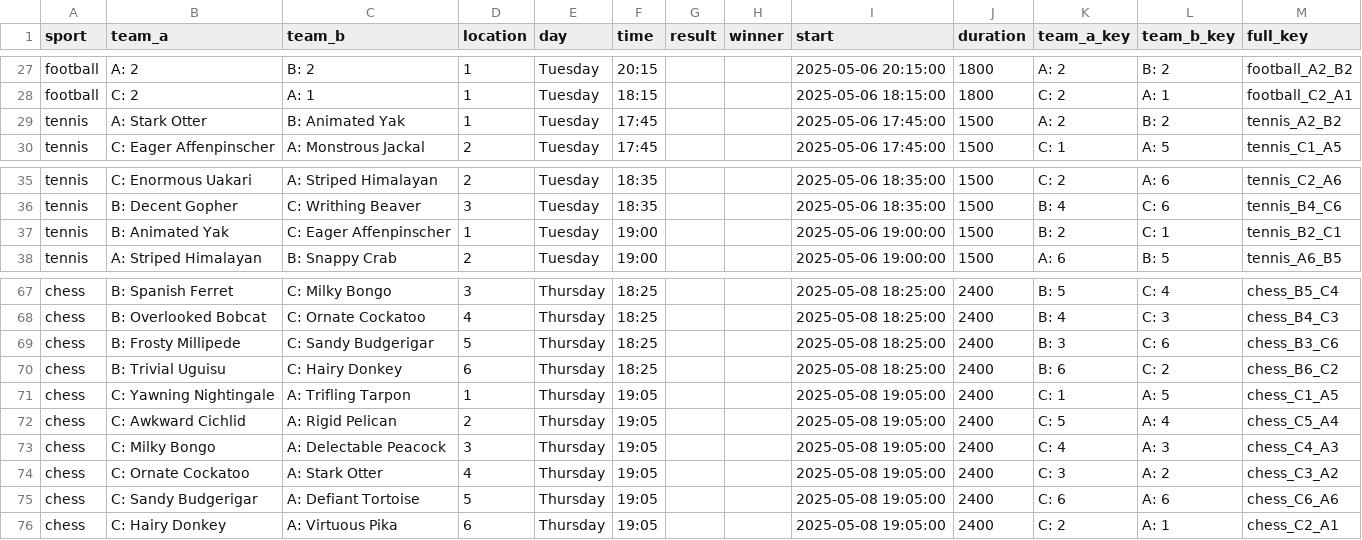
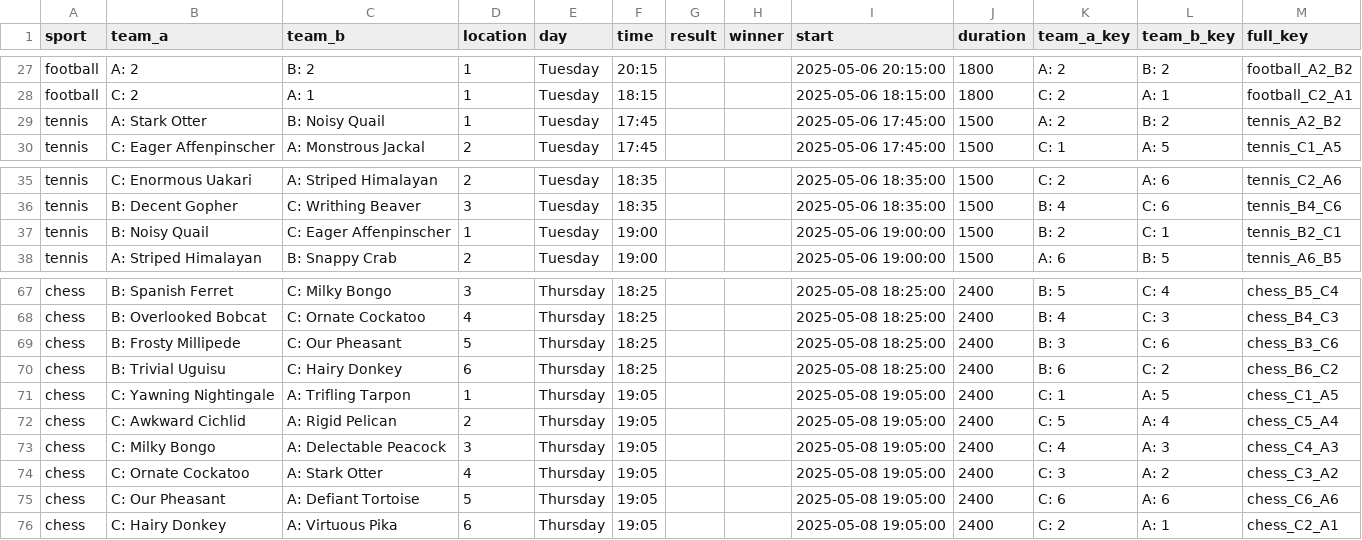
Before and after one commit to FBalzerMPE/imprs_sports_week, a CSV file: data/2025/matches.csv, drawn as a sheet; only a part is shown, gaps mark what is left out.

```diff
--- a/data/2025/matches.csv
+++ b/data/2025/matches.csv
@@ -28,3 +28,3 @@ football,A: 2,B: 2,1,Tuesday,20:15,,,2025-05-06 20:15:00,1800,A: 2,B: 2,football
 football,C: 2,A: 1,1,Tuesday,18:15,,,2025-05-06 18:15:00,1800,C: 2,A: 1,football_C2_A1
-tennis,A: Stark Otter,B: Animated Yak,1,Tuesday,17:45,,,2025-05-06 17:45:00,1500,A: 2,B: 2,tennis_A2_B2
+tennis,A: Stark Otter,B: Noisy Quail,1,Tuesday,17:45,,,2025-05-06 17:45:00,1500,A: 2,B: 2,tennis_A2_B2
 tennis,C: Eager Affenpinscher,A: Monstrous Jackal,2,Tuesday,17:45,,,2025-05-06 17:45:00,1500,C: 1,A: 5,tennis_C1_A5
@@ -36,3 +36,3 @@ tennis,C: Enormous Uakari,A: Striped Himalayan,2,Tuesday,18:35,,,2025-05-06 18:3
 tennis,B: Decent Gopher,C: Writhing Beaver,3,Tuesday,18:35,,,2025-05-06 18:35:00,1500,B: 4,C: 6,tennis_B4_C6
-tennis,B: Animated Yak,C: Eager Affenpinscher,1,Tuesday,19:00,,,2025-05-06 19:00:00,1500,B: 2,C: 1,tennis_B2_C1
+tennis,B: Noisy Quail,C: Eager Affenpinscher,1,Tuesday,19:00,,,2025-05-06 19:00:00,1500,B: 2,C: 1,tennis_B2_C1
 tennis,A: Striped Himalayan,B: Snappy Crab,2,Tuesday,19:00,,,2025-05-06 19:00:00,1500,A: 6,B: 5,tennis_A6_B5
@@ -68,3 +68,3 @@ chess,B: Spanish Ferret,C: Milky Bongo,3,Thursday,18:25,,,2025-05-08 18:25:00,24
 chess,B: Overlooked Bobcat,C: Ornate Cockatoo,4,Thursday,18:25,,,2025-05-08 18:25:00,2400,B: 4,C: 3,chess_B4_C3
-chess,B: Frosty Millipede,C: Sandy Budgerigar,5,Thursday,18:25,,,2025-05-08 18:25:00,2400,B: 3,C: 6,chess_B3_C6
+chess,B: Frosty Millipede,C: Our Pheasant,5,Thursday,18:25,,,2025-05-08 18:25:00,2400,B: 3,C: 6,chess_B3_C6
 chess,B: Trivial Uguisu,C: Hairy Donkey,6,Thursday,18:25,,,2025-05-08 18:25:00,2400,B: 6,C: 2,chess_B6_C2
@@ -74,3 +74,3 @@ chess,C: Milky Bongo,A: Delectable Peacock,3,Thursday,19:05,,,2025-05-08 19:05:0
 chess,C: Ornate Cockatoo,A: Stark Otter,4,Thursday,19:05,,,2025-05-08 19:05:00,2400,C: 3,A: 2,chess_C3_A2
-chess,C: Sandy Budgerigar,A: Defiant Tortoise,5,Thursday,19:05,,,2025-05-08 19:05:00,2400,C: 6,A: 6,chess_C6_A6
+chess,C: Our Pheasant,A: Defiant Tortoise,5,Thursday,19:05,,,2025-05-08 19:05:00,2400,C: 6,A: 6,chess_C6_A6
 chess,C: Hairy Donkey,A: Virtuous Pika,6,Thursday,19:05,,,2025-05-08 19:05:00,2400,C: 2,A: 1,chess_C2_A1
```
Also changed, not shown: 1 other file.
